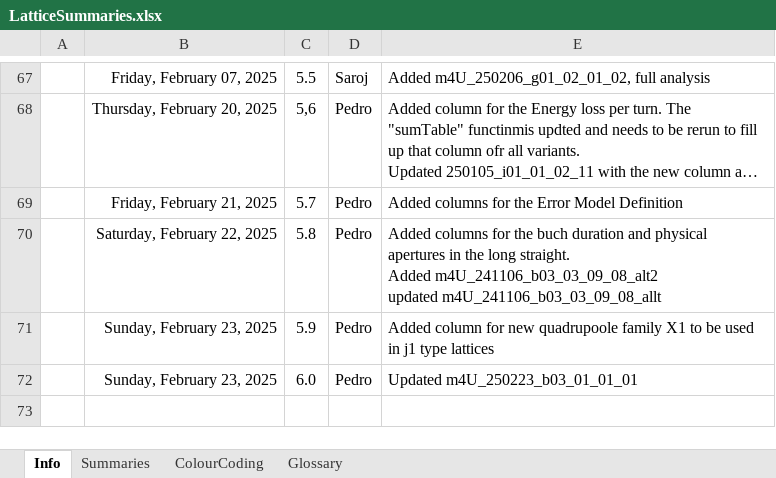
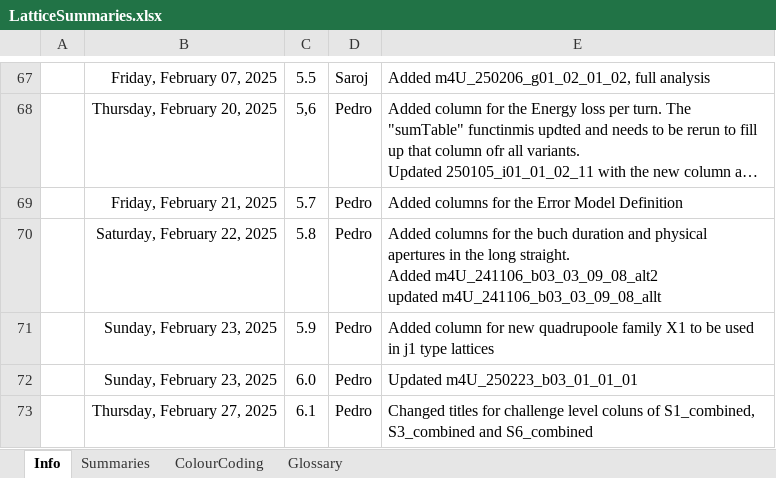
Before and after one commit to stevemolloy/LatticeCosts, an Excel workbook: data/LatticeSummaries.xlsx, sheet Info, drawn as a sheet; only a part is shown, gaps mark what is left out; long unchanged cells end in …; values as stored, in another font and other column widths than the file's, no borders; the diff names each change by its address in the sheet, - before the commit and + after, or states it on an @@ line.

Commit message:
Updated data

```diff
--- a/data/LatticeSummaries.xlsx (sheet Info)
+++ b/data/LatticeSummaries.xlsx (sheet Info)
+row 73:  | Thursday, February 27, 2025 | 6.1 | Pedro | Changed titles for challenge level coluns of S1_combined, S3_combined and S6_combined
```
